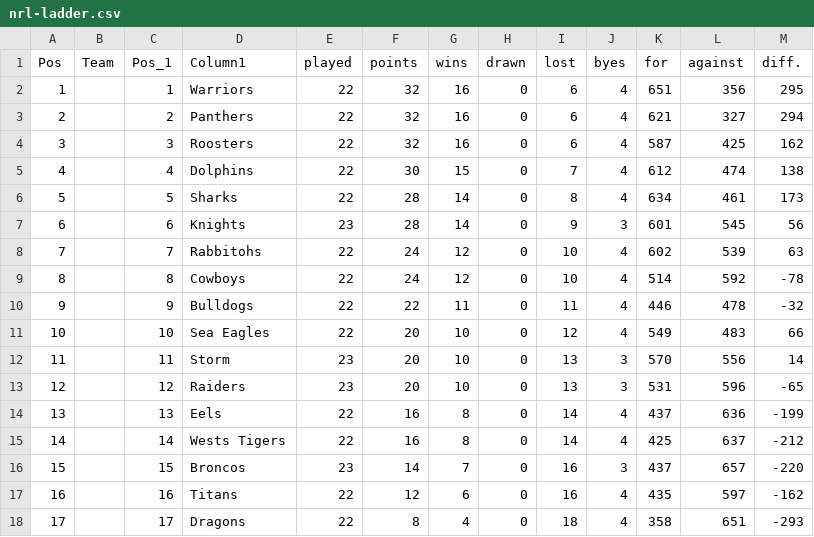
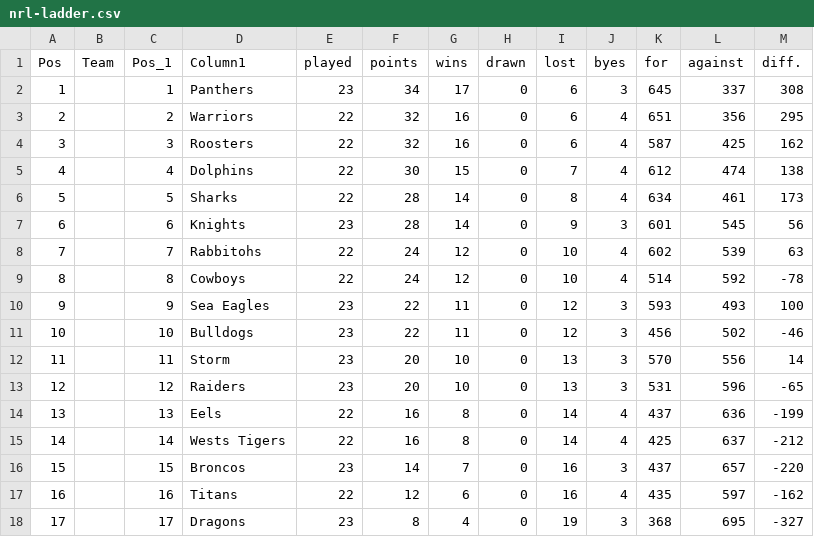
Before and after one commit to Big-Davo/2026-footy-picks, a CSV file: nrl-ladder.csv, drawn as a sheet; only a part is shown; the diff names each change by its address in the sheet, - before the commit and + after, or states it on an @@ line.

Commit message:
Update nrl-ladder.csv (NRL R26)

```diff
--- a/nrl-ladder.csv
+++ b/nrl-ladder.csv
-D2 (Column1): Warriors
+D2 (Column1): Panthers
-E2 (played): 22
+E2 (played): 23
-F2 (points): 32
+F2 (points): 34
-G2 (wins): 16
+G2 (wins): 17
-J2 (byes): 4
+J2 (byes): 3
-K2 (for): 651
+K2 (for): 645
-L2 (against): 356
+L2 (against): 337
-M2 (diff.): 295
+M2 (diff.): 308
-D3 (Column1): Panthers
+D3 (Column1): Warriors
-K3 (for): 621
+K3 (for): 651
-L3 (against): 327
+L3 (against): 356
-M3 (diff.): 294
+M3 (diff.): 295
-D10 (Column1): Bulldogs
+D10 (Column1): Sea Eagles
-E10:E11 (played): 22
+E10:E11 (played): 23
-I10 (lost): 11
+I10 (lost): 12
-J10:J11 (byes): 4
+J10:J11 (byes): 3
-K10 (for): 446
+K10 (for): 593
-L10 (against): 478
+L10 (against): 493
-M10 (diff.): -32
+M10 (diff.): 100
-D11 (Column1): Sea Eagles
+D11 (Column1): Bulldogs
-F11 (points): 20
+F11 (points): 22
-G11 (wins): 10
+G11 (wins): 11
-K11 (for): 549
+K11 (for): 456
-L11 (against): 483
+L11 (against): 502
-M11 (diff.): 66
+M11 (diff.): -46
-E18 (played): 22
+E18 (played): 23
-I18 (lost): 18
+I18 (lost): 19
-J18 (byes): 4
+J18 (byes): 3
-K18 (for): 358
+K18 (for): 368
-L18 (against): 651
+L18 (against): 695
-M18 (diff.): -293
+M18 (diff.): -327
```
